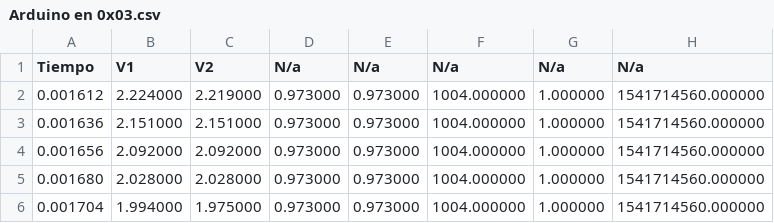
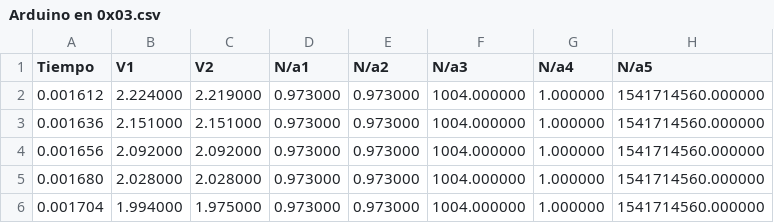
Before and after one commit to MaxGandini/Lab-3, a CSV file: Arduino en 0x03.csv, drawn as a sheet; only a part is shown.

Commit message:
Update Arduino en 0x03.csv

```diff
--- a/Arduino en 0x03.csv
+++ b/Arduino en 0x03.csv
@@ -1,2 +1,2 @@
-Tiempo, V1 , V2 ,N/a,N/a,N/a,N/a,N/a
+Tiempo, V1 , V2 ,N/a1,N/a2,N/a3,N/a4,N/a5
 0.001612,2.224000,2.219000,0.973000,0.973000,1004.000000,1.000000,1541714560.000000
```
